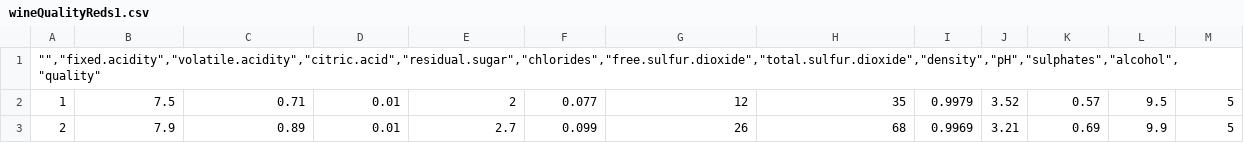
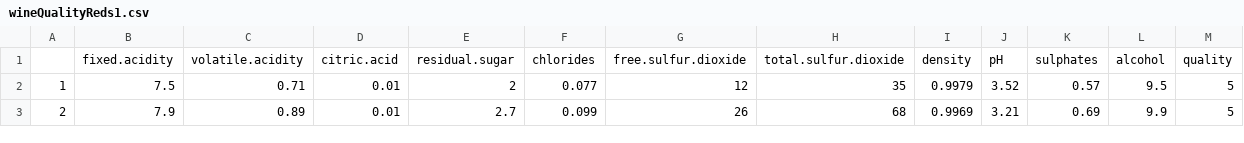
Before and after one commit to Ol1g2195/dataset, a CSV file: wineQualityReds1.csv, drawn as a sheet; only a part is shown.

Commit message:
Update wineQualityReds1.csv

```diff
--- a/wineQualityReds1.csv
+++ b/wineQualityReds1.csv
@@ -1,2 +1,2 @@
-""""",""fixed.acidity"",""volatile.acidity"",""citric.acid"",""residual.sugar"",""chlorides"",""free.sulfur.dioxide"",""total.sulfur.dioxide"",""density"",""pH"",""sulphates"",""alcohol"",""quality"""
+"","fixed.acidity","volatile.acidity","citric.acid","residual.sugar","chlorides","free.sulfur.dioxide","total.sulfur.dioxide","density","pH","sulphates","alcohol","quality"
 1,7.5,0.71,0.01,2,0.077,12,35,0.9979,3.52,0.57,9.5,5
```
